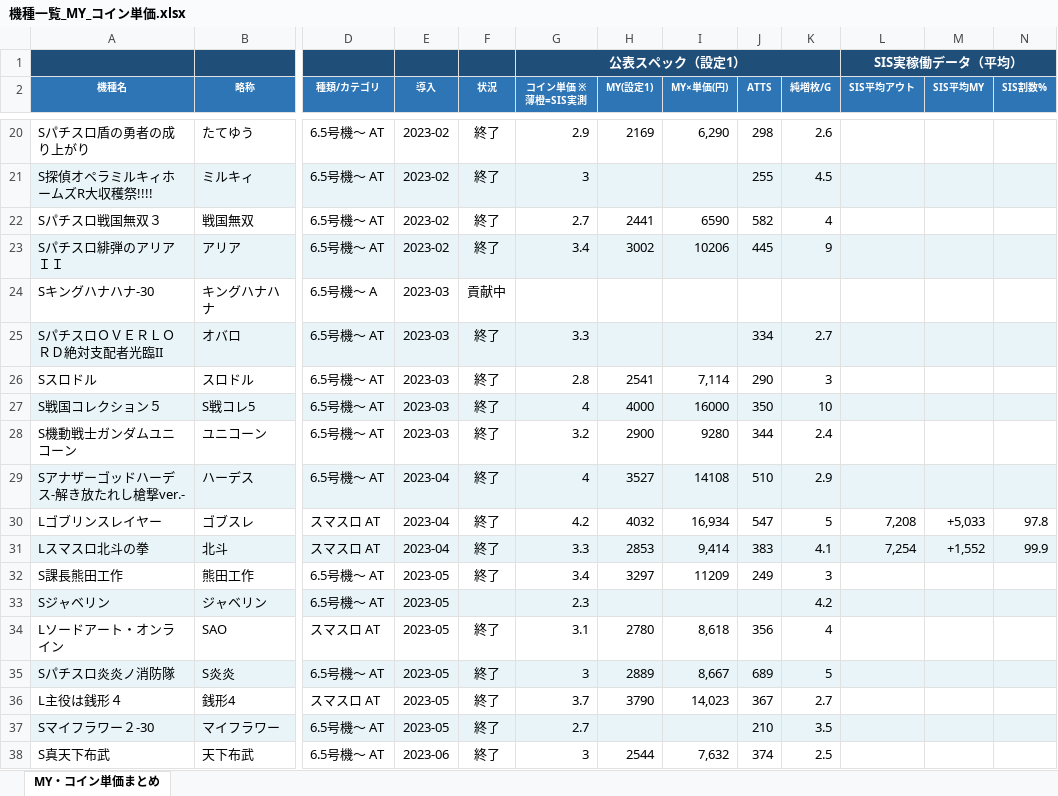
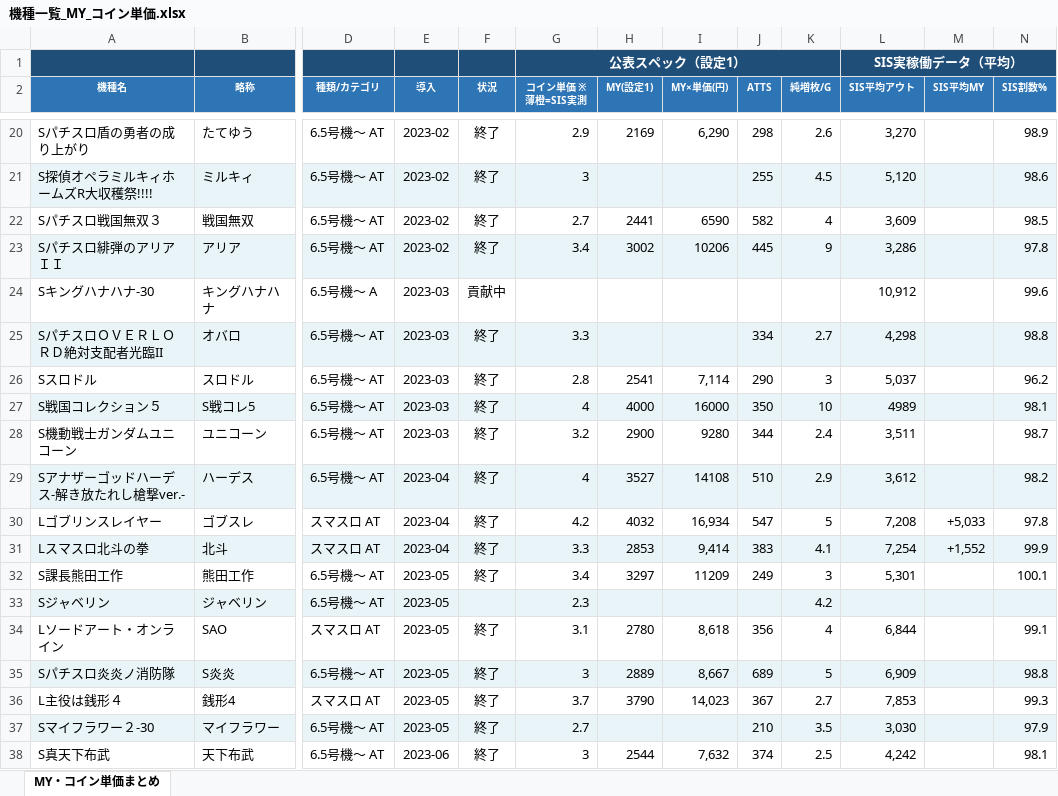
Before and after one commit to hkadoya-eng/slocri, an Excel workbook: ai収集/機種一覧_MY_コイン単価.xlsx, sheet MY・コイン単価まとめ, drawn as a sheet; only a part is shown, gaps mark what is left out; values as stored, in another font and other column widths than the file's, no borders; the diff covers the shown part only; the diff names each change by its address in the sheet, - before the commit and + after, or states it on an @@ line.

```diff
--- a/ai収集/機種一覧_MY_コイン単価.xlsx (sheet MY・コイン単価まとめ)
+++ b/ai収集/機種一覧_MY_コイン単価.xlsx (sheet MY・コイン単価まとめ)
-L20 (SIS平均アウト): (empty)
+L20 (SIS平均アウト): 3,270
-N20 (SIS割数%): (empty)
+N20 (SIS割数%): 98.9
-L21 (SIS平均アウト): (empty)
+L21 (SIS平均アウト): 5,120
-N21 (SIS割数%): (empty)
+N21 (SIS割数%): 98.6
-L22 (SIS平均アウト): (empty)
+L22 (SIS平均アウト): 3,609
-N22 (SIS割数%): (empty)
+N22 (SIS割数%): 98.5
-L23 (SIS平均アウト): (empty)
+L23 (SIS平均アウト): 3,286
-N23 (SIS割数%): (empty)
+N23 (SIS割数%): 97.8
-L24 (SIS平均アウト): (empty)
+L24 (SIS平均アウト): 10,912
-N24 (SIS割数%): (empty)
+N24 (SIS割数%): 99.6
-L25 (SIS平均アウト): (empty)
+L25 (SIS平均アウト): 4,298
-N25 (SIS割数%): (empty)
+N25 (SIS割数%): 98.8
-L26 (SIS平均アウト): (empty)
+L26 (SIS平均アウト): 5,037
-N26 (SIS割数%): (empty)
+N26 (SIS割数%): 96.2
-L27 (SIS平均アウト): (empty)
+L27 (SIS平均アウト): 4989
-N27 (SIS割数%): (empty)
+N27 (SIS割数%): 98.1
-L28 (SIS平均アウト): (empty)
+L28 (SIS平均アウト): 3,511
-N28 (SIS割数%): (empty)
+N28 (SIS割数%): 98.7
-L29 (SIS平均アウト): (empty)
+L29 (SIS平均アウト): 3,612
-N29 (SIS割数%): (empty)
+N29 (SIS割数%): 98.2
-L32 (SIS平均アウト): (empty)
+L32 (SIS平均アウト): 5,301
-N32 (SIS割数%): (empty)
+N32 (SIS割数%): 100.1
-L34 (SIS平均アウト): (empty)
+L34 (SIS平均アウト): 6,844
-N34 (SIS割数%): (empty)
+N34 (SIS割数%): 99.1
-L35 (SIS平均アウト): (empty)
+L35 (SIS平均アウト): 6,909
-N35 (SIS割数%): (empty)
+N35 (SIS割数%): 98.8
-L36 (SIS平均アウト): (empty)
+L36 (SIS平均アウト): 7,853
-N36 (SIS割数%): (empty)
+N36 (SIS割数%): 99.3
-L37 (SIS平均アウト): (empty)
+L37 (SIS平均アウト): 3,030
-N37 (SIS割数%): (empty)
+N37 (SIS割数%): 97.9
-L38 (SIS平均アウト): (empty)
+L38 (SIS平均アウト): 4,242
-N38 (SIS割数%): (empty)
+N38 (SIS割数%): 98.1
```
Also changed, not shown: 242 edited cells elsewhere in this sheet, 1 other file.
